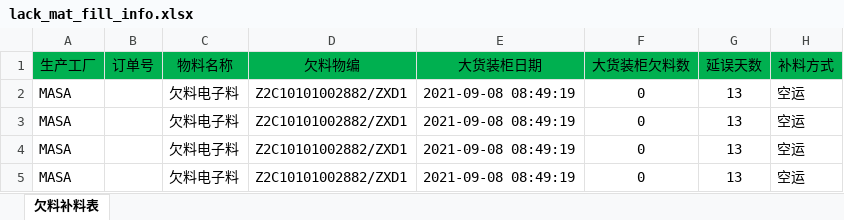
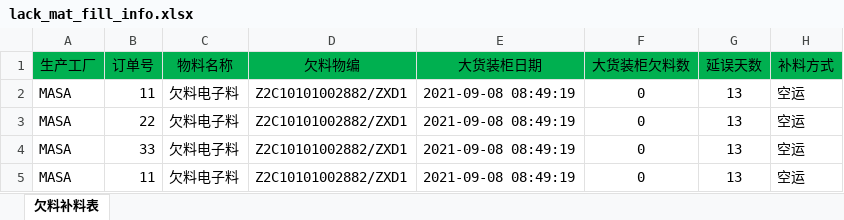
Before and after one commit to zltheone/excel_utils, an Excel workbook: src/main/resources/excel/lack_mat_fill_info.xlsx, sheet 欠料补料表, drawn as a sheet; only a part is shown; values as stored, in another font and other column widths than the file's, no borders; the diff names each change by its address in the sheet, - before the commit and + after, or states it on an @@ line.

```diff
--- a/src/main/resources/excel/lack_mat_fill_info.xlsx (sheet 欠料补料表)
+++ b/src/main/resources/excel/lack_mat_fill_info.xlsx (sheet 欠料补料表)
-B2 (订单号): (empty)
+B2 (订单号): 11
-B3 (订单号): (empty)
+B3 (订单号): 22
-B4 (订单号): (empty)
+B4 (订单号): 33
-B5 (订单号): (empty)
+B5 (订单号): 11
```
Also changed, not shown: src/main/resources/excel/test.xlsx, 5 other files.
